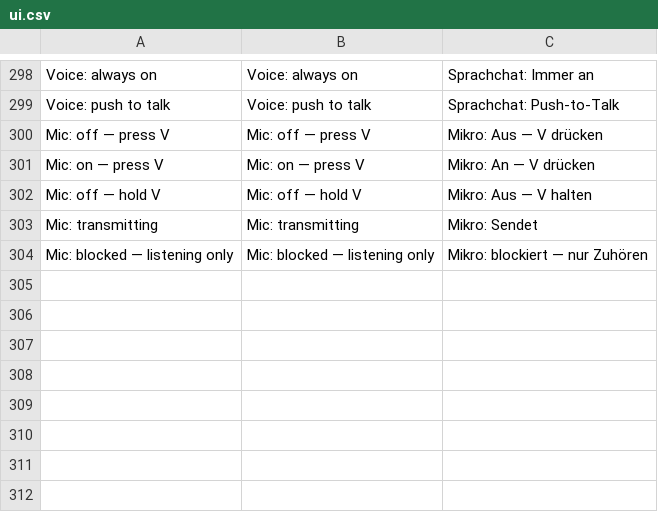
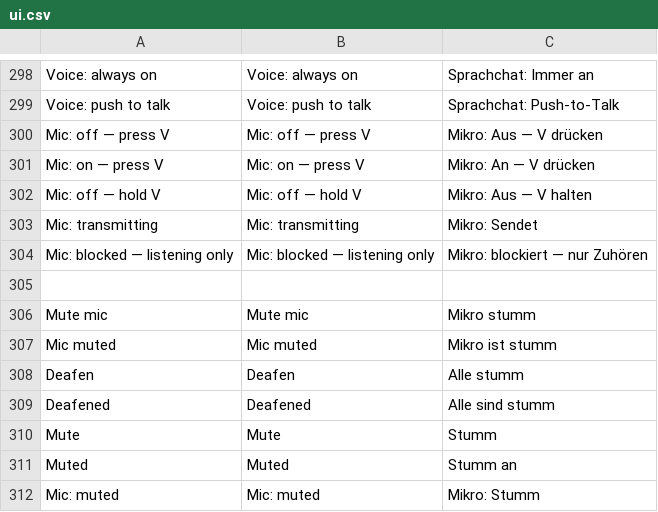
Before and after one commit to korjavin/godot-test1, a CSV file: assets/translations/ui.csv, drawn as a sheet; only a part is shown, gaps mark what is left out; the diff names each change by its address in the sheet, - before the commit and + after, or states it on an @@ line.

Commit message:
feat(voice): mute mic / deafen / per-peer mute and a speaking indicator (godot-test1-xtr.3)
The escape hatches are all local and nothing is signalled: per-peer mute is
<audio>.muted on the listener's browser, deafen is all of them, and the mic mute
is our own track.enabled. Mic mute WINS over the V state (the JS transmits on
tx AND NOT micMuted), and all three are session state nothing persists — the
per-peer set dies with the room on both sides of the bridge.

The indicator is one polled string: ckVoice.levels() answers
"id:level,...,me:level" as integers off one AnalyserNode per stream — one
bridge call per poll, never a boolean — parsed at 10 Hz into a 150 ms hold so a
dot does not strobe between syllables. It drives the MP panel's new per-member
rows and RemoteAvatar.set_speaking(), which only recolours the NameTag Label3D
that already exists, so the avatar isolation contract is untouched. The avatar
is reached by node name (Peer_<id>), leaving the mp_manager seam three functions
wide.

```diff
--- a/assets/translations/ui.csv
+++ b/assets/translations/ui.csv
+row 305: (empty)
+row 306: Mute mic | Mute mic | Mikro stumm
+row 307: Mic muted | Mic muted | Mikro ist stumm
+row 308: Deafen | Deafen | Alle stumm
+row 309: Deafened | Deafened | Alle sind stumm
+row 310: Mute | Mute | Stumm
+row 311: Muted | Muted | Stumm an
+row 312: Mic: muted | Mic: muted | Mikro: Stumm
```
Also changed, not shown: 5 other files.
